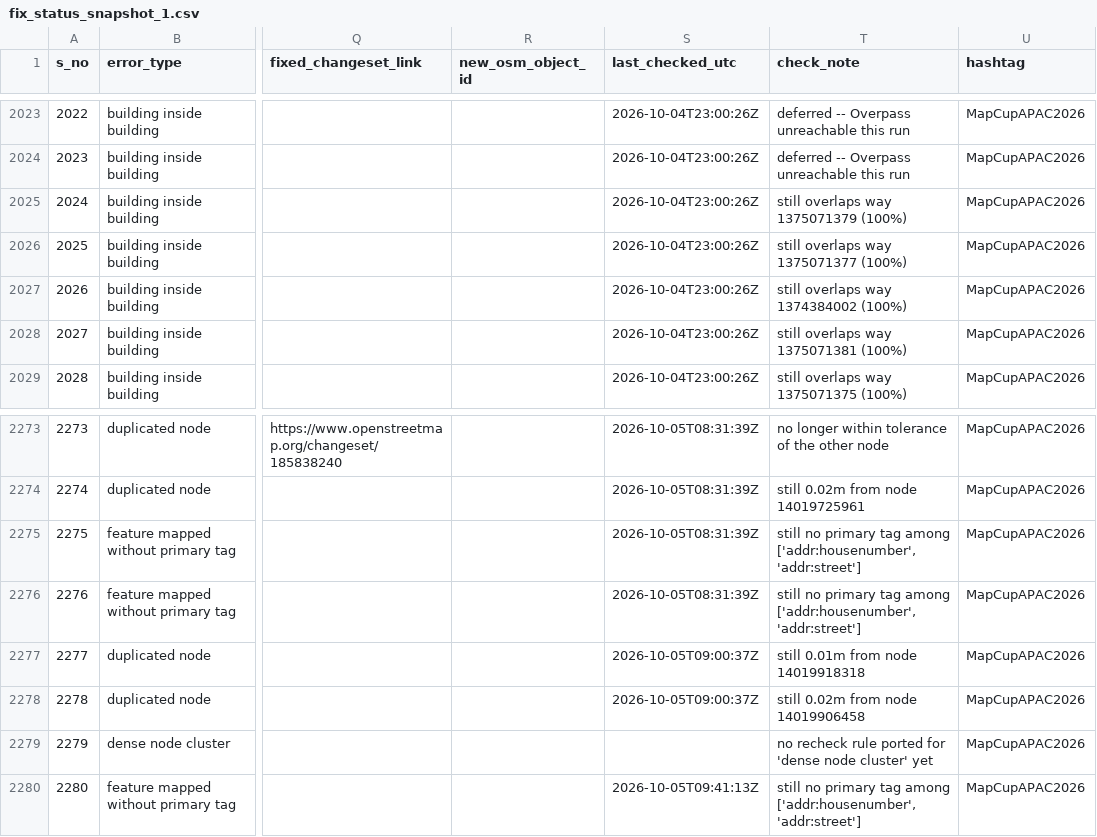
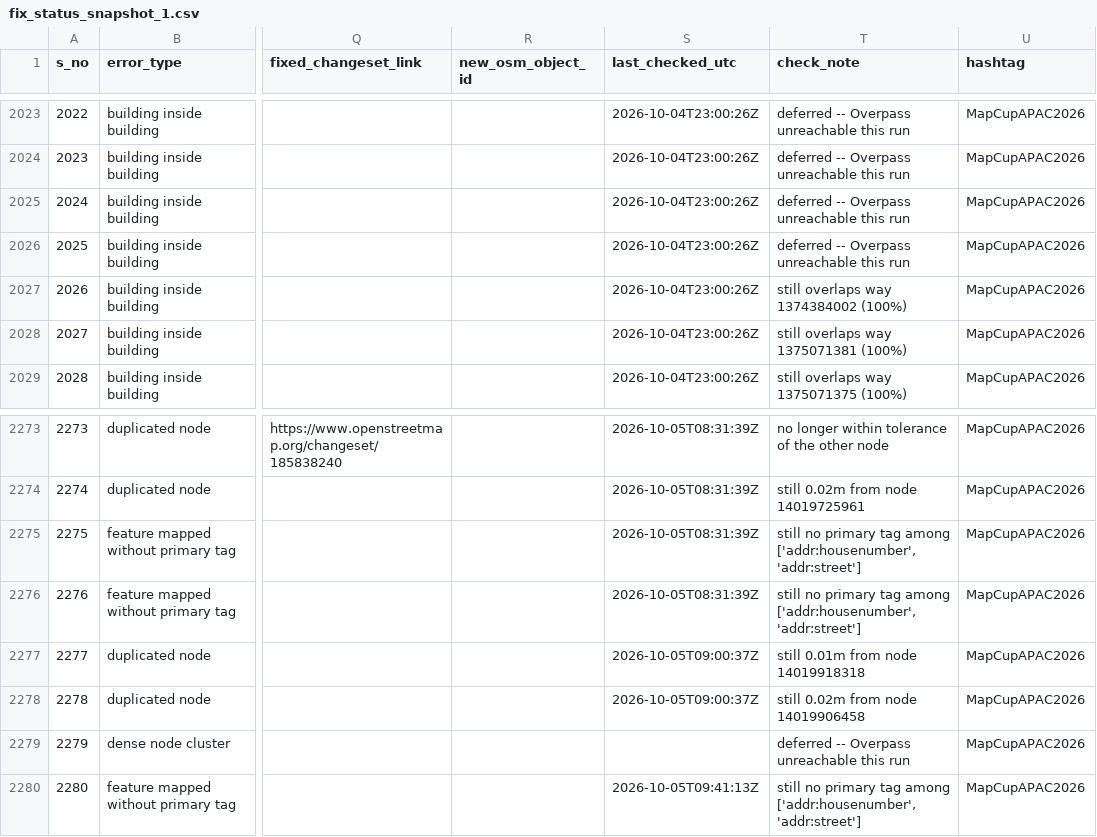
Before and after one commit to KingVik-Planet/MapCupAsia_OSM_QC_Fix_Tracker, a CSV file: data/fix_status_snapshot_1.csv, drawn as a sheet; only a part is shown, gaps mark what is left out; the diff covers the shown part only; the diff names each change by its address in the sheet, - before the commit and + after, or states it on an @@ line.

```diff
--- a/data/fix_status_snapshot_1.csv
+++ b/data/fix_status_snapshot_1.csv
-T2025 (check_note): still overlaps way 1375071379 (100%)
+T2025 (check_note): deferred -- Overpass unreachable this run
-T2026 (check_note): still overlaps way 1375071377 (100%)
+T2026 (check_note): deferred -- Overpass unreachable this run
-T2279 (check_note): no recheck rule ported for 'dense node cluster' yet
+T2279 (check_note): deferred -- Overpass unreachable this run
```
Also changed, not shown: 43 edited cells elsewhere in this file.
